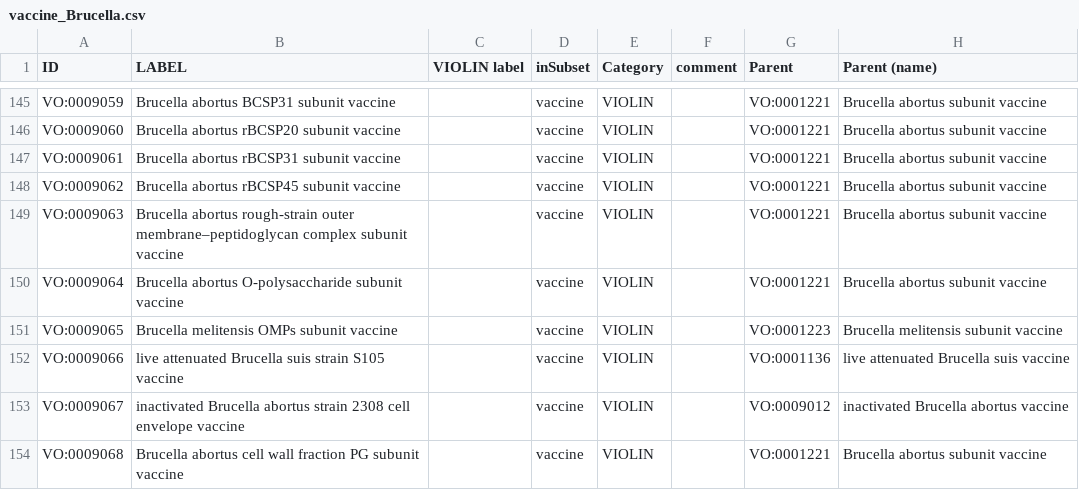
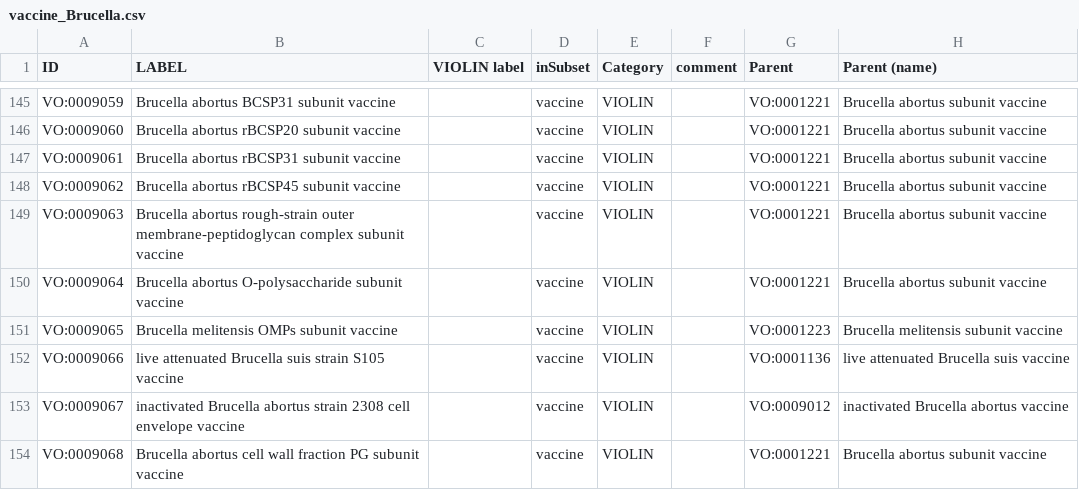
Before and after one commit to vaccineontology/VO, a CSV file: src/templates/vaccine_Brucella.csv, drawn as a sheet; only a part is shown, gaps mark what is left out; the diff names each change by its address in the sheet, - before the commit and + after, or states it on an @@ line.

```diff
--- a/src/templates/vaccine_Brucella.csv
+++ b/src/templates/vaccine_Brucella.csv
-B149 (LABEL): …rough-strain outer membrane–peptidoglycan complex subunit…
+B149 (LABEL): …rough-strain outer membrane-peptidoglycan complex subunit…
```
Also changed, not shown: 3 other files.
